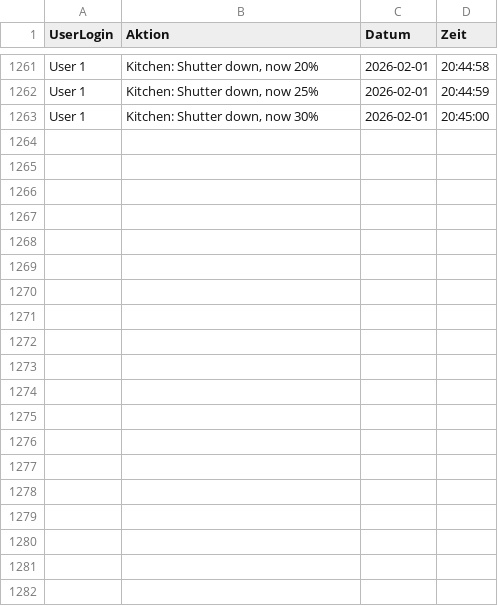
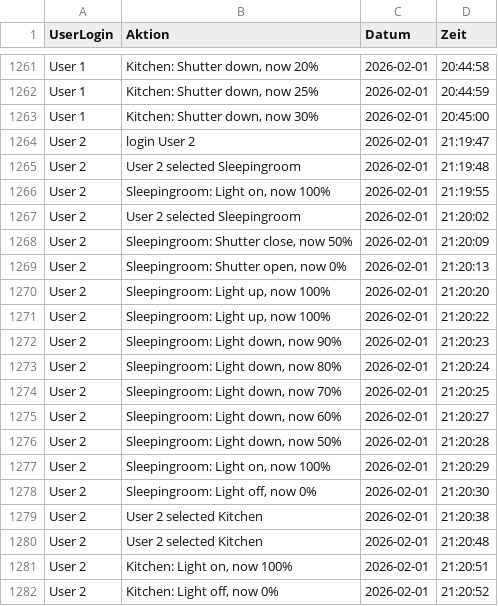
Before and after one commit to Matthan11/test, a CSV file: logs/2026-02-01.csv, drawn as a sheet; only a part is shown, gaps mark what is left out; the diff covers the shown part only.

```diff
--- a/logs/2026-02-01.csv
+++ b/logs/2026-02-01.csv
@@ -1263 +1263,20 @@ User 1,"Kitchen: Shutter down, now 25%",2026-02-01,20:44:59
 User 1,"Kitchen: Shutter down, now 30%",2026-02-01,20:45:00
+User 2,login User 2,2026-02-01,21:19:47
+User 2,User 2 selected Sleepingroom,2026-02-01,21:19:48
+User 2,"Sleepingroom: Light on, now 100%",2026-02-01,21:19:55
+User 2,User 2 selected Sleepingroom,2026-02-01,21:20:02
+User 2,"Sleepingroom: Shutter close, now 50%",2026-02-01,21:20:09
+User 2,"Sleepingroom: Shutter open, now 0%",2026-02-01,21:20:13
+User 2,"Sleepingroom: Light up, now 100%",2026-02-01,21:20:20
+User 2,"Sleepingroom: Light up, now 100%",2026-02-01,21:20:22
+User 2,"Sleepingroom: Light down, now 90%",2026-02-01,21:20:23
+User 2,"Sleepingroom: Light down, now 80%",2026-02-01,21:20:24
+User 2,"Sleepingroom: Light down, now 70%",2026-02-01,21:20:25
+User 2,"Sleepingroom: Light down, now 60%",2026-02-01,21:20:27
+User 2,"Sleepingroom: Light down, now 50%",2026-02-01,21:20:28
+User 2,"Sleepingroom: Light on, now 100%",2026-02-01,21:20:29
+User 2,"Sleepingroom: Light off, now 0%",2026-02-01,21:20:30
+User 2,User 2 selected Kitchen,2026-02-01,21:20:38
+User 2,User 2 selected Kitchen,2026-02-01,21:20:48
+User 2,"Kitchen: Light on, now 100%",2026-02-01,21:20:51
+User 2,"Kitchen: Light off, now 0%",2026-02-01,21:20:52
```
Also changed, not shown: 16 added rows elsewhere in this file, 3 other files.
